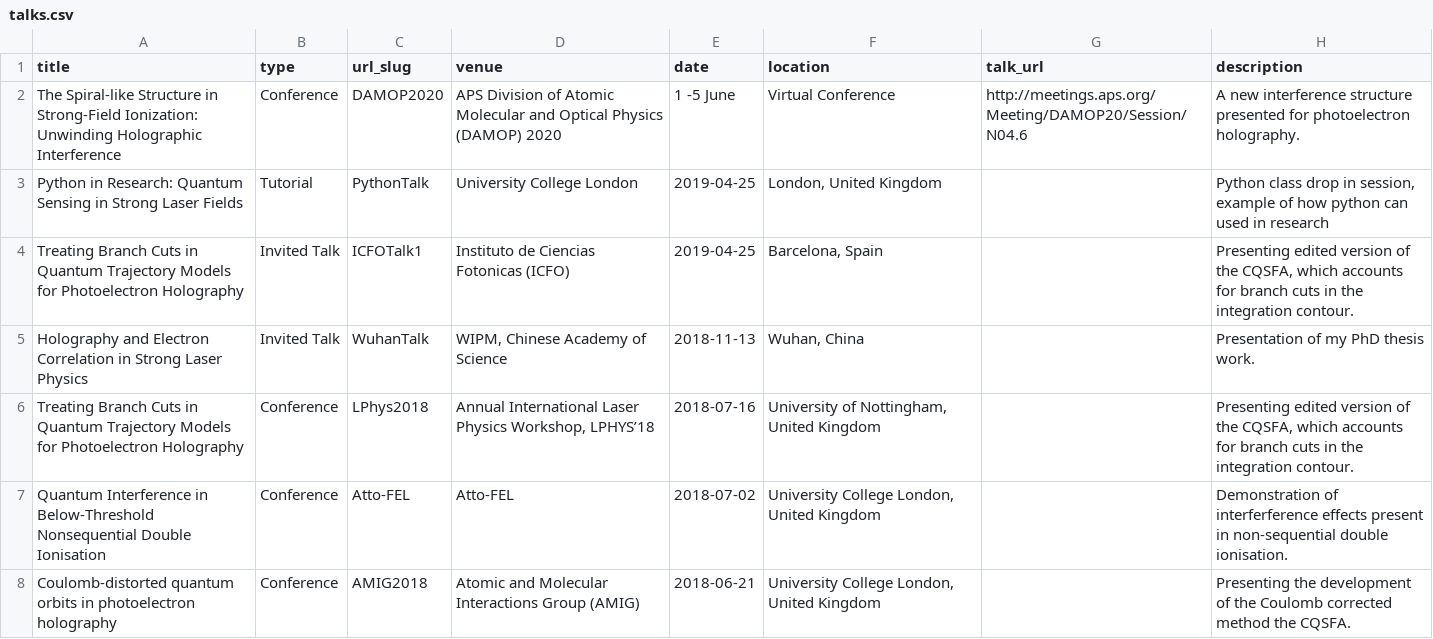
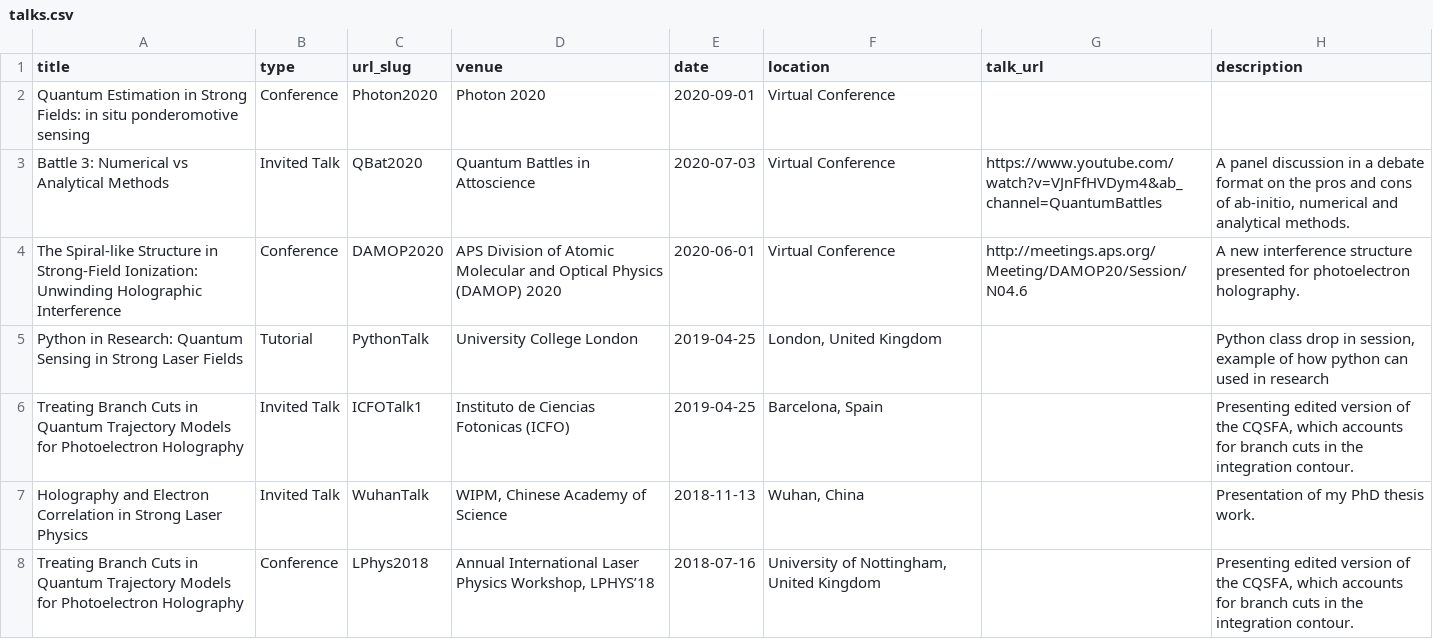
Before and after one commit to asmaxwell/academicpages.github.io, a CSV file: markdown_generator/talks.csv, drawn as a sheet; only a part is shown; the shorter side is filled out with more unchanged rows.

Commit message:
updated papers and talks

```diff
--- a/markdown_generator/talks.csv
+++ b/markdown_generator/talks.csv
@@ -1,3 +1,5 @@
 title,type,url_slug,venue,date,location,talk_url,description
-The Spiral-like Structure in Strong-Field Ionization: Unwinding Holographic Interference, Conference, DAMOP2020, APS Division of Atomic Molecular and Optical Physics (DAMOP) 2020, 1 -5 June, Virtual Conference, http://meetings.aps.org/Meeting/DAMOP20/Session/N04.6, A new interference structure presented for photoelectron holography.
+Quantum Estimation in Strong Fields: in situ ponderomotive sensing,Conference,Photon2020,Photon 2020,2020-09-01,Virtual Conference,,
+Battle 3: Numerical vs Analytical Methods,Invited Talk,QBat2020,Quantum Battles in Attoscience,2020-07-03,Virtual Conference,https://www.youtube.com/watch?v=VJnFfHVDym4&ab_channel=QuantumBattles,"A panel discussion in a debate format on the pros and cons of ab-initio, numerical and analytical methods."
+The Spiral-like Structure in Strong-Field Ionization: Unwinding Holographic Interference,Conference,DAMOP2020, APS Division of Atomic Molecular and Optical Physics (DAMOP) 2020,2020-06-01,Virtual Conference, http://meetings.aps.org/Meeting/DAMOP20/Session/N04.6,A new interference structure presented for photoelectron holography.
 Python in Research: Quantum Sensing in Strong Laser Fields,Tutorial,PythonTalk,University College London,2019-04-25,"London, United Kingdom",,"Python class drop in session, example of how python can used in research"
```
Also changed, not shown: markdown_generator/publications.tsv, 6 other files.
